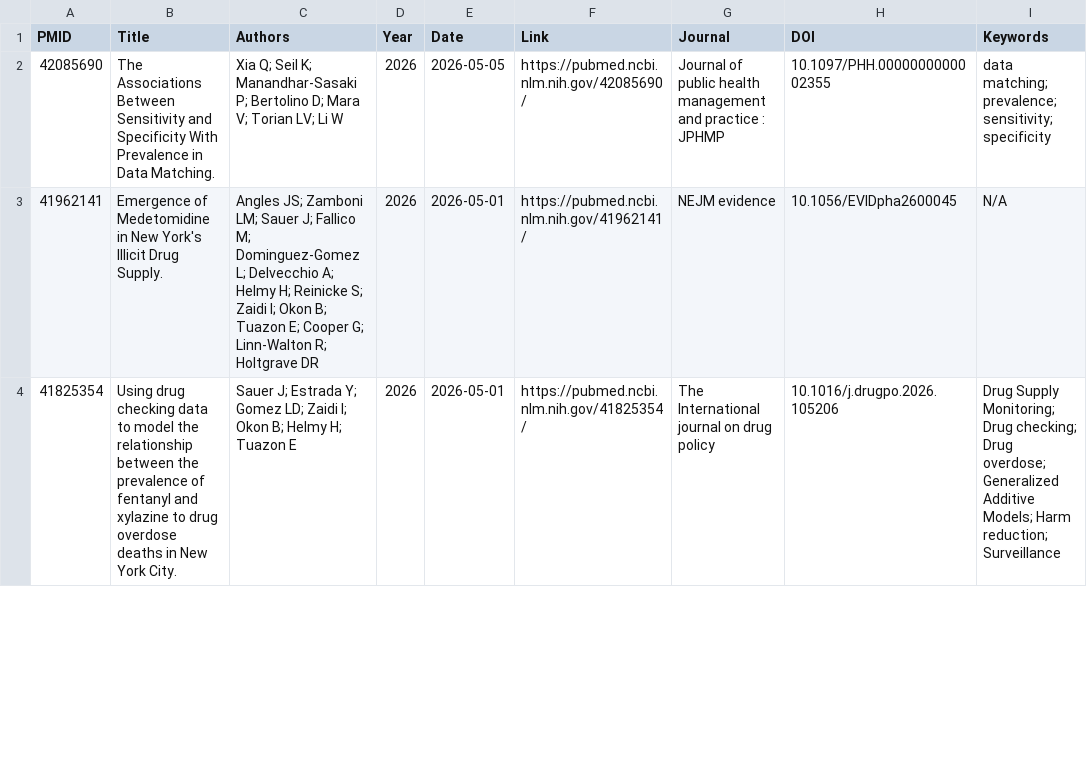
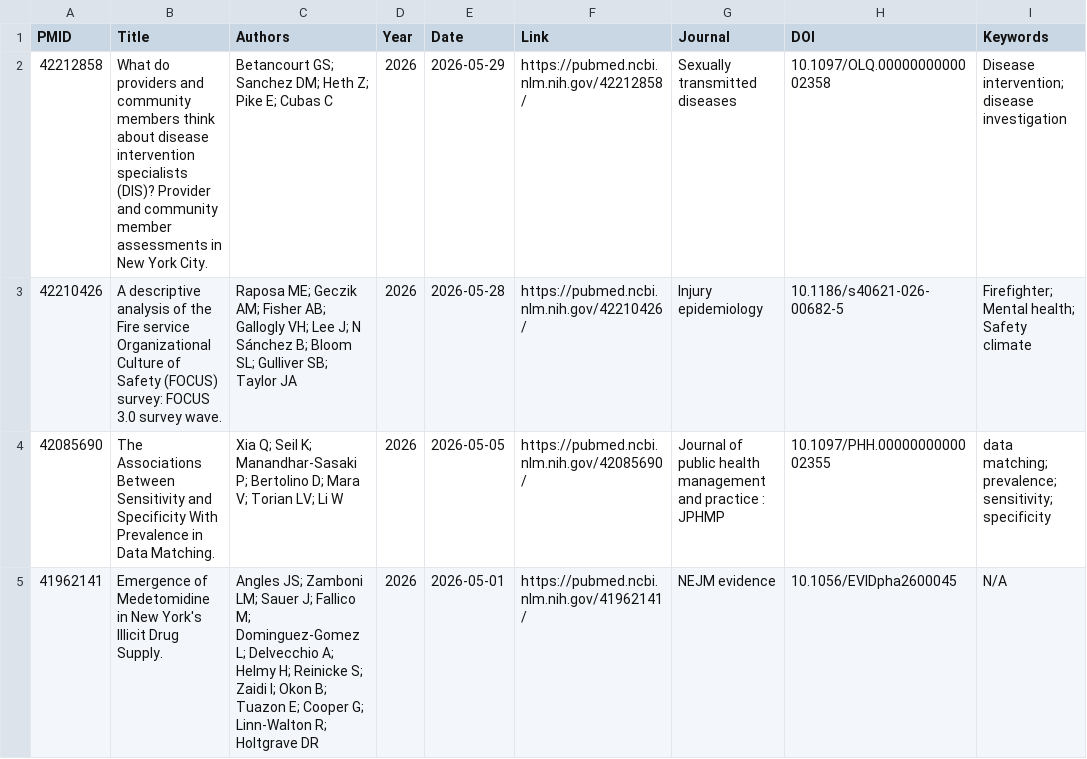
Before and after one commit to nychealth/publications-archive, a CSV file: pubmed_results.csv, drawn as a sheet; only a part is shown; the shorter side is filled out with more unchanged rows; the diff names each change by its address in the sheet, - before the commit and + after, or states it on an @@ line.

```diff
--- a/pubmed_results.csv
+++ b/pubmed_results.csv
+row 2: 42212858 | What do providers and community members think about disease intervention specialists (DIS)? Provider and community member assessments in New York City. | Betancourt GS; Sanchez DM; Heth Z; Pike E; Cubas C | 2026 | 2026-05-29 | https://pubmed.ncbi.nlm.nih.gov/42212858/ | Sexually transmitted diseases | 10.1097/OLQ.0000000000002358 | Disease intervention; disease investigation
+row 3: 42210426 | A descriptive analysis of the Fire service Organizational Culture of Safety (FOCUS) survey: FOCUS 3.0 survey wave. | Raposa ME; Geczik AM; Fisher AB; Gallogly VH; Lee J; N Sánchez B; Bloom SL; Gulliver SB; Taylor JA | 2026 | 2026-05-28 | https://pubmed.ncbi.nlm.nih.gov/42210426/ | Injury epidemiology | 10.1186/s40621-026-00682-5 | Firefighter; Mental health; Safety climate
```
